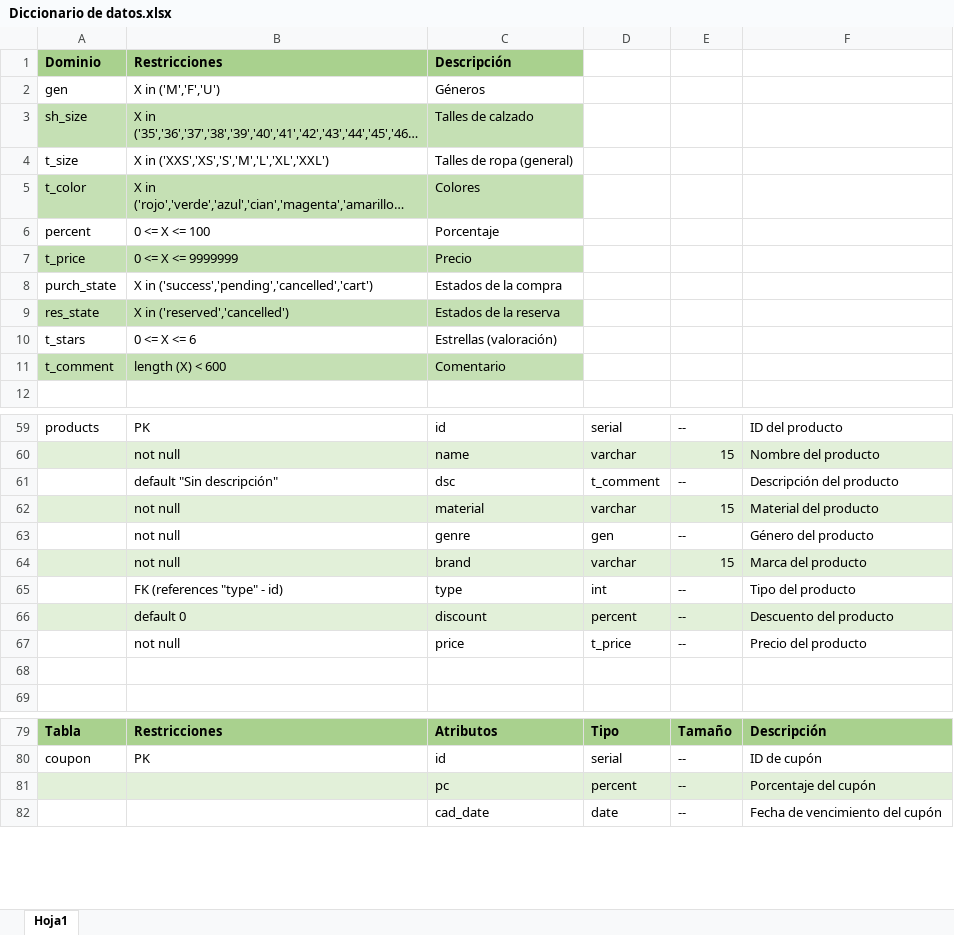
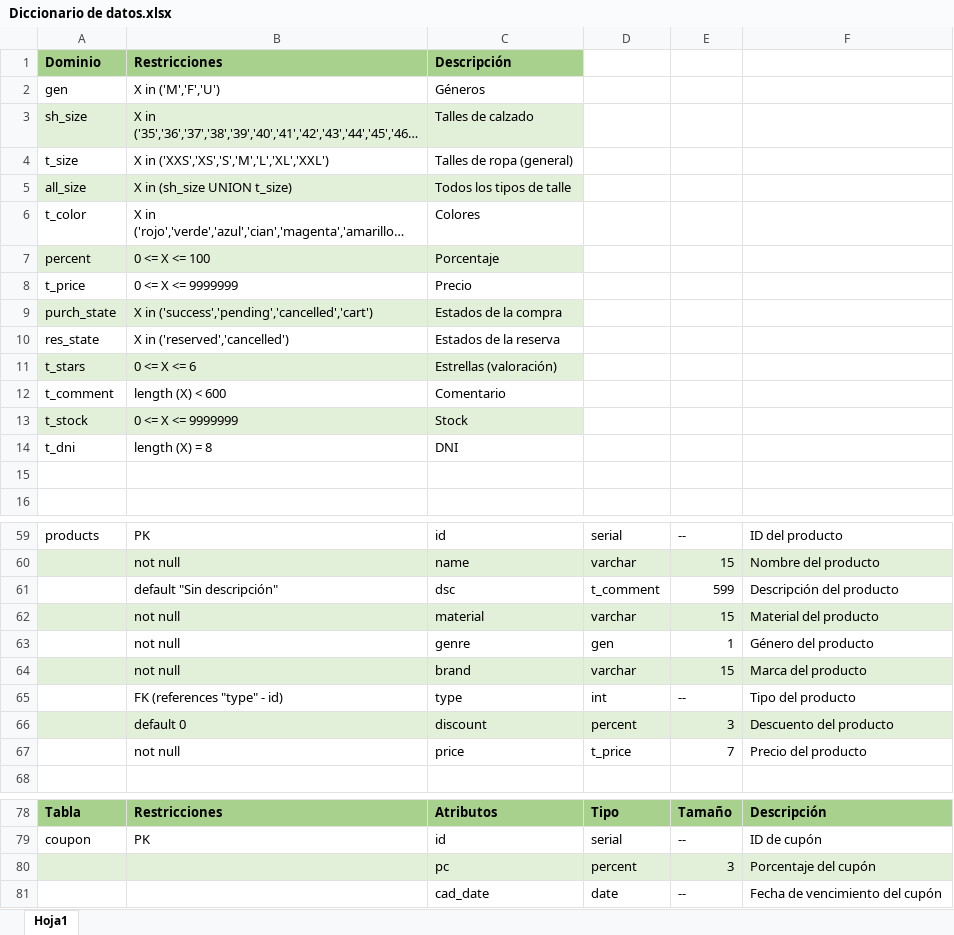
Before and after one commit to NicolasRuiz99/tpfinal-basesdedatos, an Excel workbook: Diccionario de datos.xlsx, sheet Hoja1, drawn as a sheet; only a part is shown, gaps mark what is left out; long unchanged cells end in …; values as stored, in another font and other column widths than the file's, no borders; removed rows and columns are numbered as before the commit, all else as after; the diff covers the shown part only; the diff names each change by its address in the sheet, - before the commit and + after, or states it on an @@ line.

```diff
--- a/Diccionario de datos.xlsx (sheet Hoja1)
+++ b/Diccionario de datos.xlsx (sheet Hoja1)
-A3:C3 fill: #C5E0B4
+A3:C3 fill: #E2F0D9
+row 5: all_size | X in (sh_size UNION t_size) | Todos los tipos de talle
-A6:C6 fill: #C5E0B4
+A6:C6 fill: none
-A7:C7 fill: none
+A7:C7 fill: #E2F0D9
-A8:C8 fill: #C5E0B4
+A8:C8 fill: none
-A9:C9 fill: none
+A9:C9 fill: #E2F0D9
-A10:C10 fill: #C5E0B4
+A10:C10 fill: none
-A11:C11 fill: none
+A11:C11 fill: #E2F0D9
-A12:C12 fill: #C5E0B4
+A12:C12 fill: none
+row 13: t_stock | 0 <= X <= 9999999 | Stock
+row 14: t_dni | length (X) = 8 | DNI
+row 15: (empty)
-E61: --
+E61: 599
-E63: --
+E63: 1
-E66: --
+E66: 3
-E67: --
+E67: 7
-row 68: (empty)
-E80: --
+E80: 3
```
Also changed, not shown: 6 removed rows and 18 edited cells elsewhere in this sheet, 4 other files.
